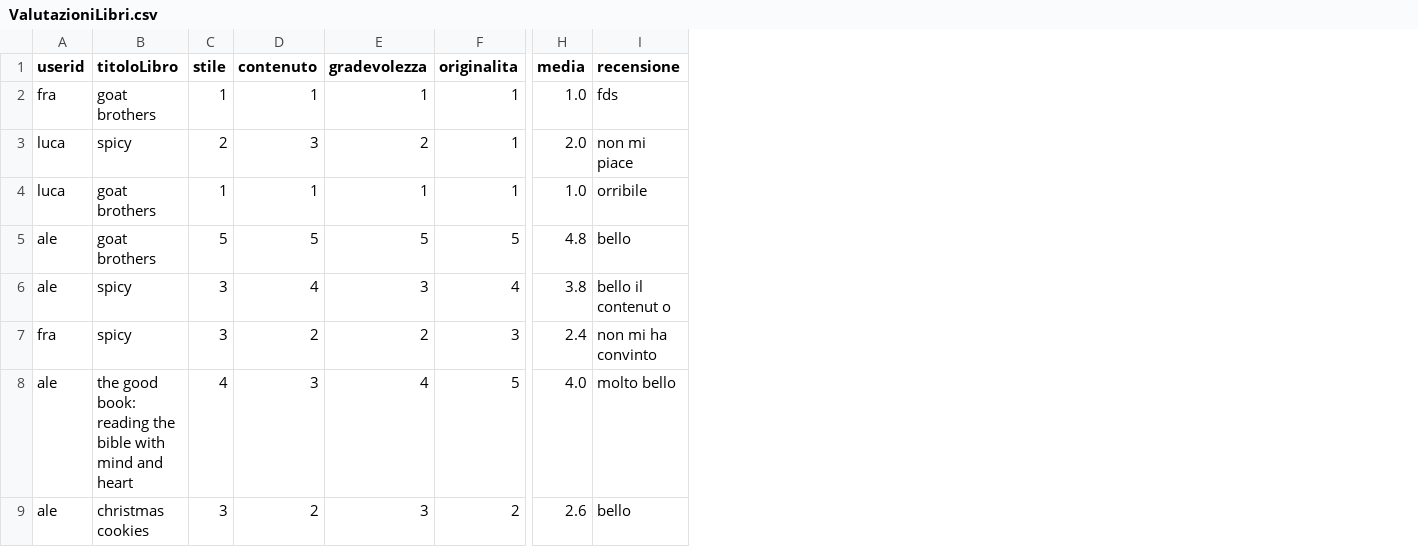
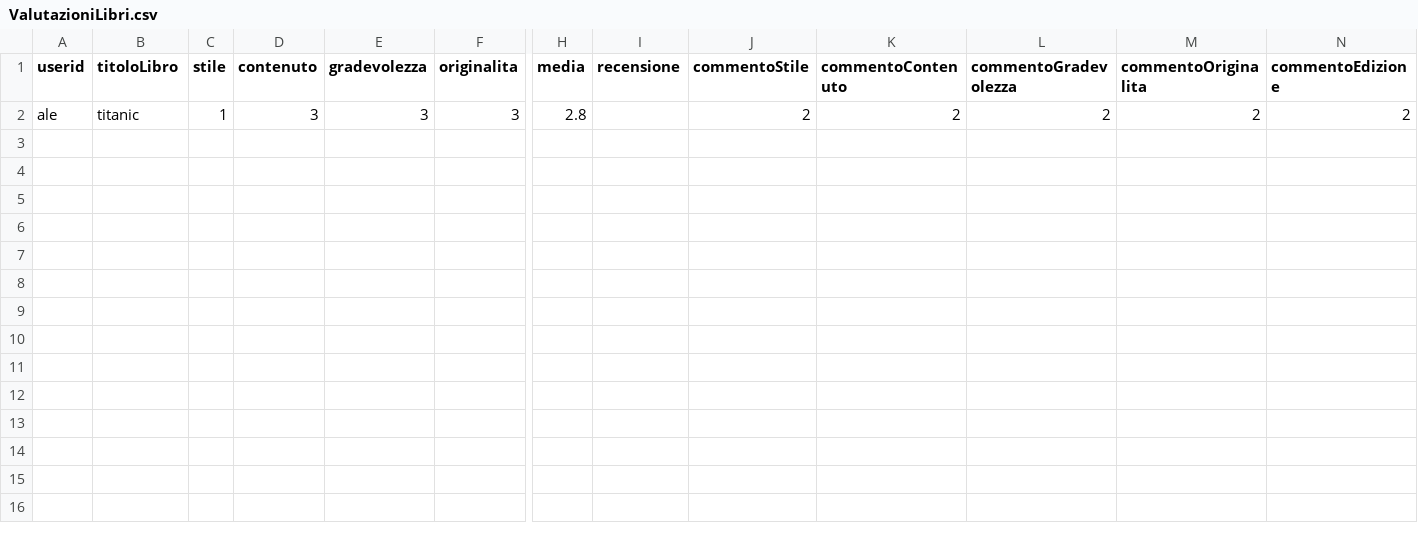
Before and after one commit to Alex111145/LAB_B, a CSV file: data/ValutazioniLibri.csv, drawn as a sheet; only a part is shown, gaps mark what is left out; removed rows and columns are numbered as before the commit, all else as after; rows hold the shown columns only; the diff names each change by its address in the sheet, - before the commit and + after, or states it on an @@ line.

Commit message:
commento fatto

```diff
--- a/data/ValutazioniLibri.csv
+++ b/data/ValutazioniLibri.csv
+column J (commentoStile), row 2: 2
+column K (commentoContenuto), row 2: 2
+column L (commentoGradevolezza), row 2: 2
+column M (commentoOriginalita), row 2: 2
+column N (commentoEdizione), row 2: 2
-row 2: fra | goat brothers | 1 | 1 | 1 | 1 | 1.0 | fds
-row 3: luca | spicy | 2 | 3 | 2 | 1 | 2.0 | non mi piace
-row 4: luca | goat brothers | 1 | 1 | 1 | 1 | 1.0 | orribile
-row 5: ale | goat brothers | 5 | 5 | 5 | 5 | 4.8 | bello
-row 6: ale | spicy | 3 | 4 | 3 | 4 | 3.8 | bello il contenut o
-row 7: fra | spicy | 3 | 2 | 2 | 3 | 2.4 | non mi ha convinto
-B2 (titoloLibro): the good book: reading the bible with mind and heart
+B2 (titoloLibro): titanic
-C2 (stile): 4
+C2 (stile): 1
-E2 (gradevolezza): 4
+E2 (gradevolezza): 3
-F2 (originalita): 5
+F2 (originalita): 3
-H2 (media): 4.0
+H2 (media): 2.8
-I2 (recensione): molto bello
+I2 (recensione): (empty)
-row 9: ale | christmas cookies | 3 | 2 | 3 | 2 | 2.6 | bello
```
Also changed, not shown: 6 other files.
